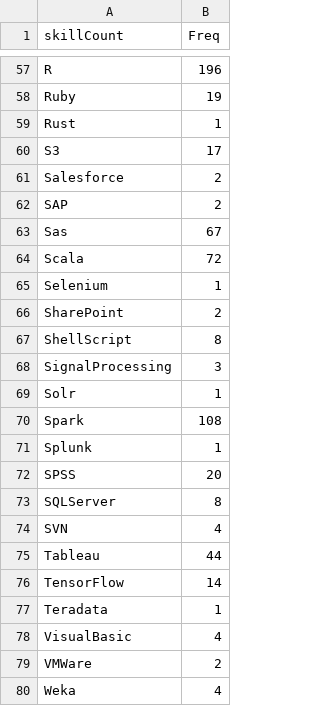
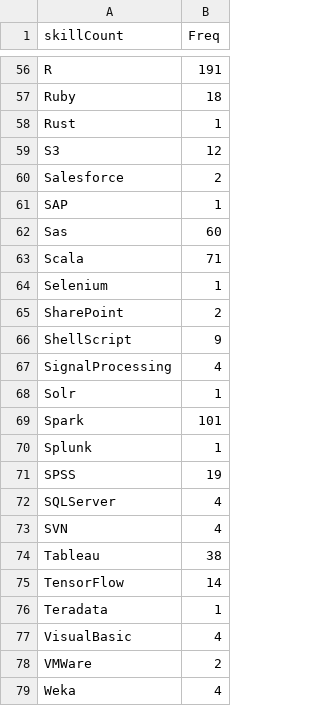
Before and after one commit to kailukowiak/DATA_607_Project_3, a CSV file: rankedSkills.csv, drawn as a sheet; only a part is shown, gaps mark what is left out; addresses are those after the commit; the diff covers the shown part only; the diff names each change by its address in the sheet, - before the commit and + after, or states it on an @@ line.

```diff
--- a/rankedSkills.csv
+++ b/rankedSkills.csv
-B56 (Freq): 196
+B56 (Freq): 191
-B57 (Freq): 19
+B57 (Freq): 18
-B59 (Freq): 17
+B59 (Freq): 12
-B61 (Freq): 2
+B61 (Freq): 1
-B62 (Freq): 67
+B62 (Freq): 60
-B63 (Freq): 72
+B63 (Freq): 71
-B66 (Freq): 8
+B66 (Freq): 9
-B67 (Freq): 3
+B67 (Freq): 4
-B69 (Freq): 108
+B69 (Freq): 101
-B71 (Freq): 20
+B71 (Freq): 19
-B72 (Freq): 8
+B72 (Freq): 4
-B74 (Freq): 44
+B74 (Freq): 38
```
Also changed, not shown: 1 added row, 2 removed rows and 34 edited cells elsewhere in this file, rawSkills.csv, 5 other files.
